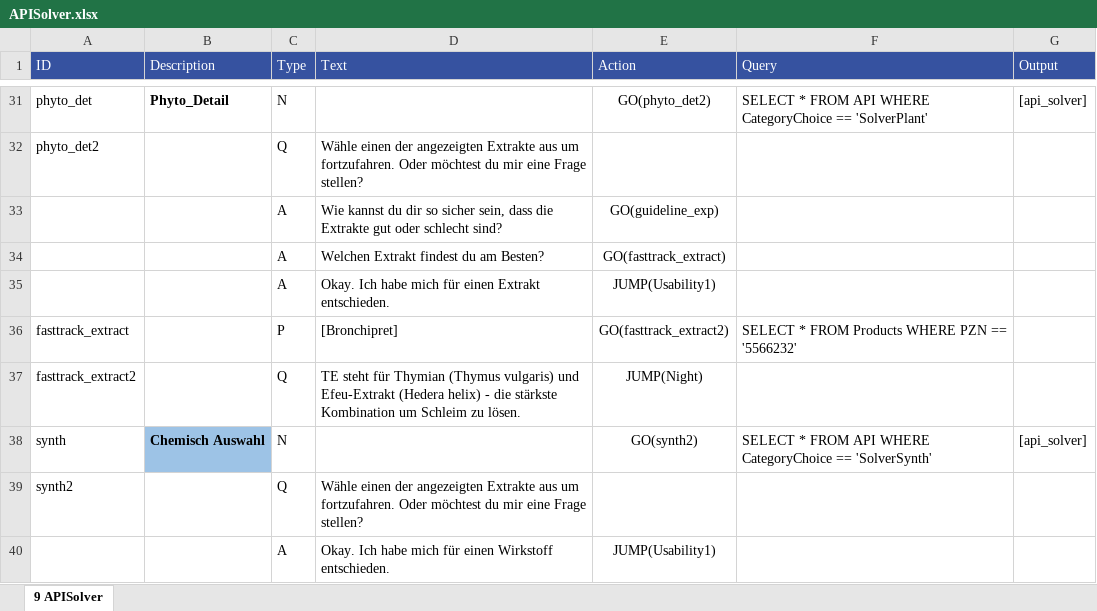
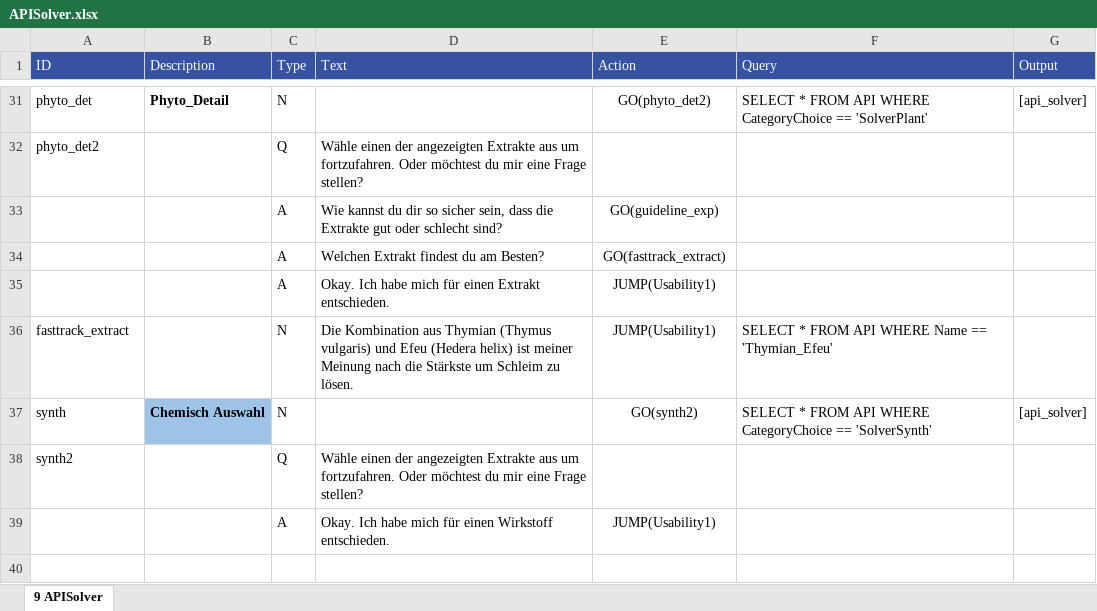
Before and after one commit to mpraski/dein-apotheker-scenarios, an Excel workbook: scenarios/cough/processes/APISolver.xlsx, sheet 9 APISolver, drawn as a sheet; only a part is shown, gaps mark what is left out; values as stored, in another font and other column widths than the file's, no borders; removed rows and columns are numbered as before the commit, all else as after; the diff names each change by its address in the sheet, - before the commit and + after, or states it on an @@ line.

```diff
--- a/scenarios/cough/processes/APISolver.xlsx (sheet 9 APISolver)
+++ b/scenarios/cough/processes/APISolver.xlsx (sheet 9 APISolver)
-row 36: fasttrack_extract |  | P | [Bronchipret] | GO(fasttrack_extract2) | SELECT * FROM Products WHERE PZN == '5566232'
-row 37: fasttrack_extract2 |  | Q | TE steht für Thymian (Thymus vulgaris) und Efeu-Extrakt (Hedera helix) - die stärkste Kombination um Schleim zu lösen. | JUMP(Night)
+row 36: fasttrack_extract |  | N | Die Kombination aus Thymian (Thymus vulgaris) und Efeu (Hedera helix) ist meiner Meinung nach die Stärkste um Schleim zu lösen. | JUMP(Usability1) | SELECT * FROM API WHERE Name == 'Thymian_Efeu'
```
Also changed, not shown: scenarios/cough/processes/APICalmer.xlsx, scenarios/cough/processes/Fasttrack.xlsx, 3 other files.
